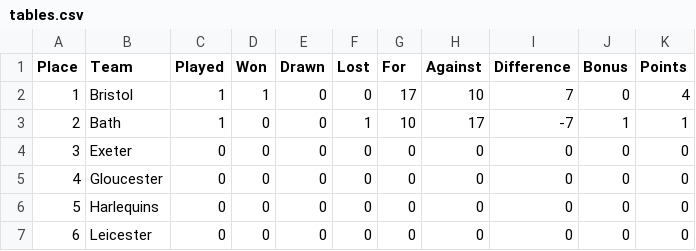
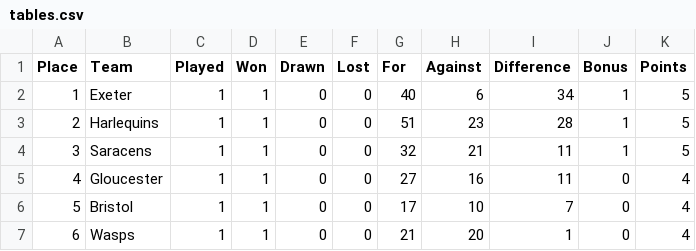
Before and after one commit to edhaz/rugby-stats, a CSV file: tables.csv, drawn as a sheet; only a part is shown; the diff covers the shown part only.

Commit message:
Add data_archive

```diff
--- a/tables.csv
+++ b/tables.csv
@@ -1,7 +1,7 @@
 Place,Team,Played,Won,Drawn,Lost,For,Against,Difference,Bonus,Points
-1,Bristol,1,1,0,0,17,10,7,0,4
-2,Bath,1,0,0,1,10,17,-7,1,1
-3,Exeter,0,0,0,0,0,0,0,0,0
-4,Gloucester,0,0,0,0,0,0,0,0,0
-5,Harlequins,0,0,0,0,0,0,0,0,0
-6,Leicester,0,0,0,0,0,0,0,0,0
+1,Exeter,1,1,0,0,40,6,34,1,5
+2,Harlequins,1,1,0,0,51,23,28,1,5
+3,Saracens,1,1,0,0,32,21,11,1,5
+4,Gloucester,1,1,0,0,27,16,11,0,4
+5,Bristol,1,1,0,0,17,10,7,0,4
+6,Wasps,1,1,0,0,21,20,1,0,4
```
Also changed, not shown: 34 edited cells elsewhere in this file, 5 other files.
